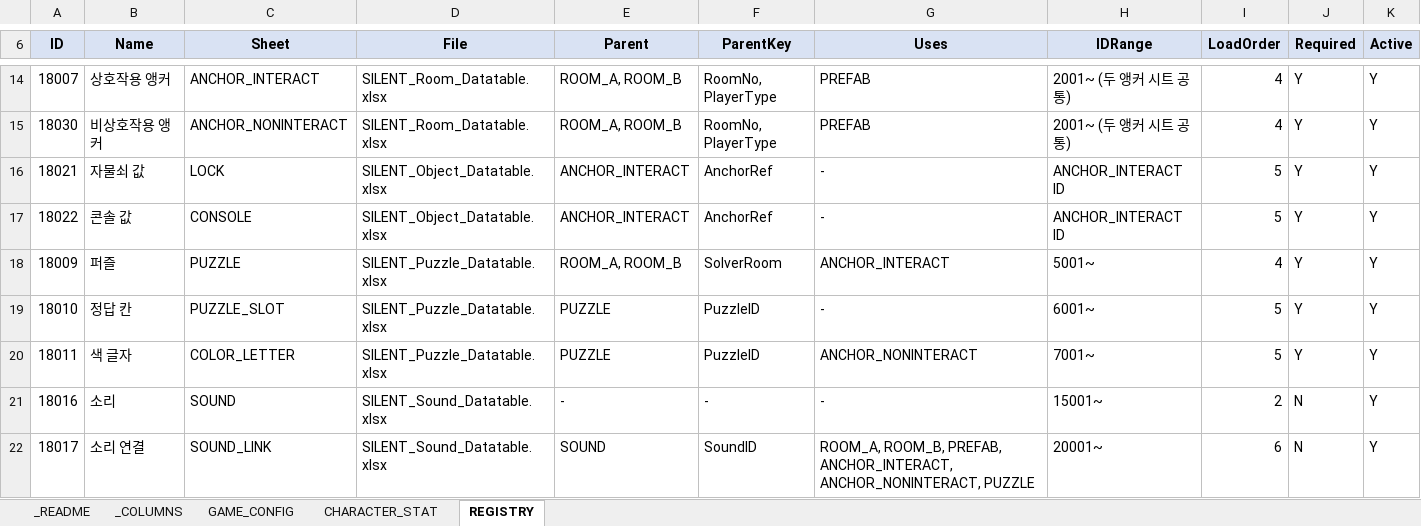
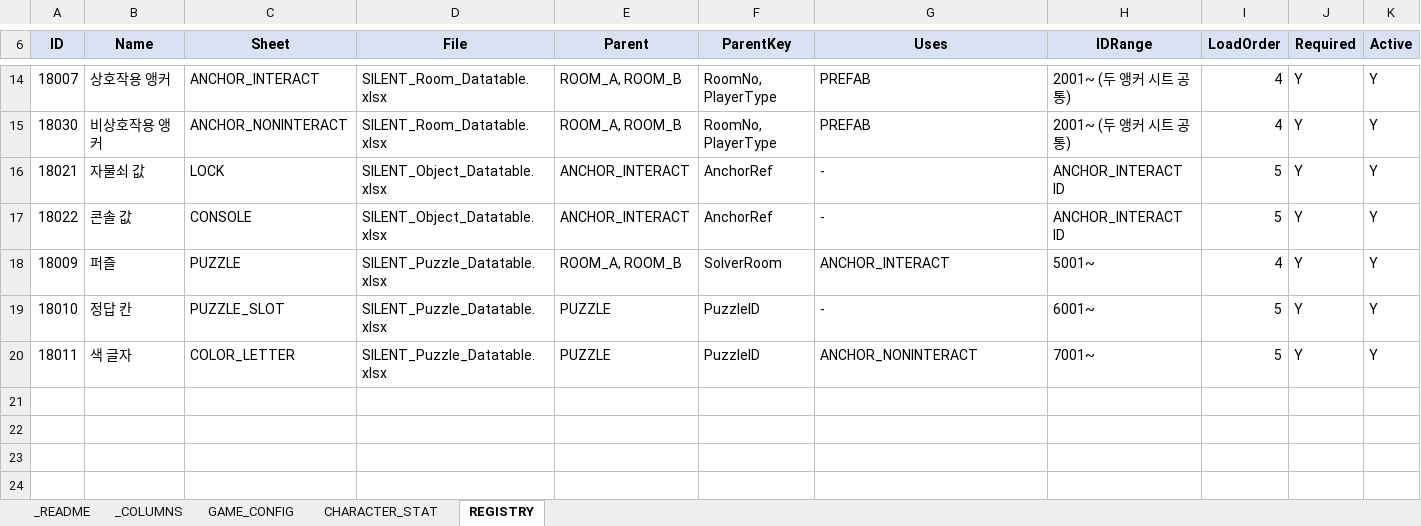
Before and after one commit to lkhwcf-arch/-listen, an Excel workbook: EXCEL/SILENT_Settings_Datatable.xlsx, sheet REGISTRY, drawn as a sheet; only a part is shown, gaps mark what is left out; values as stored, in another font and other column widths than the file's, no borders; conditional formats not drawn; the diff names each change by its address in the sheet, - before the commit and + after, or states it on an @@ line.

```diff
--- a/EXCEL/SILENT_Settings_Datatable.xlsx (sheet REGISTRY)
+++ b/EXCEL/SILENT_Settings_Datatable.xlsx (sheet REGISTRY)
-row 21: 18016 | 소리 | SOUND | SILENT_Sound_Datatable.xlsx | - | - | - | 15001~ | 2 | N | Y
-row 22: 18017 | 소리 연결 | SOUND_LINK | SILENT_Sound_Datatable.xlsx | SOUND | SoundID | ROOM_A, ROOM_B, PREFAB, ANCHOR_INTERACT, ANCHOR_NONINTERACT, PUZZLE | 20001~ | 6 | N | Y
```
Also changed, not shown: EXCEL/SILENT_Asset_Datatable.xlsx, 11 other files.
